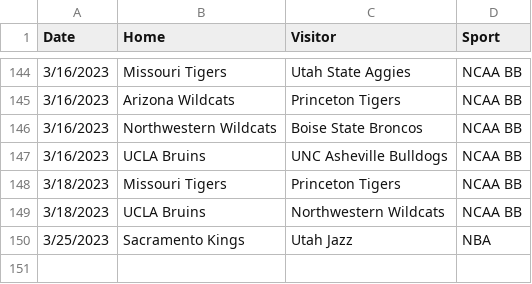
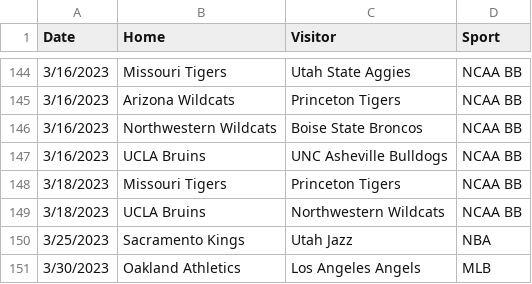
Before and after one commit to mdbinger/Sports-Games-Tracker, a CSV file: MLB_Data/sports_attendance.csv, drawn as a sheet; only a part is shown, gaps mark what is left out.

```diff
--- a/MLB_Data/sports_attendance.csv
+++ b/MLB_Data/sports_attendance.csv
@@ -150 +150,2 @@ Date,Home,Visitor,Sport
 3/25/2023,Sacramento Kings,Utah Jazz,NBA
+3/30/2023,Oakland Athletics,Los Angeles Angels,MLB
```
Also changed, not shown: MLB_Data/team_codes.csv, MLB_Data/total_game_logistics.csv, 9 other files.
